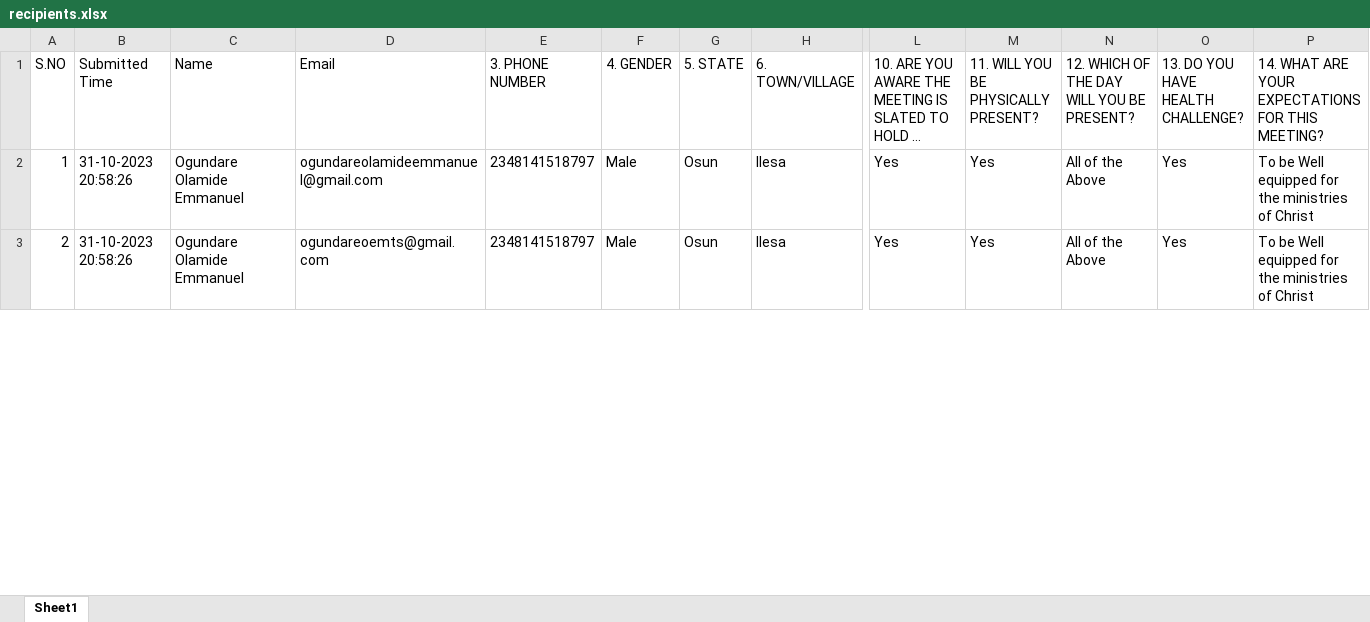
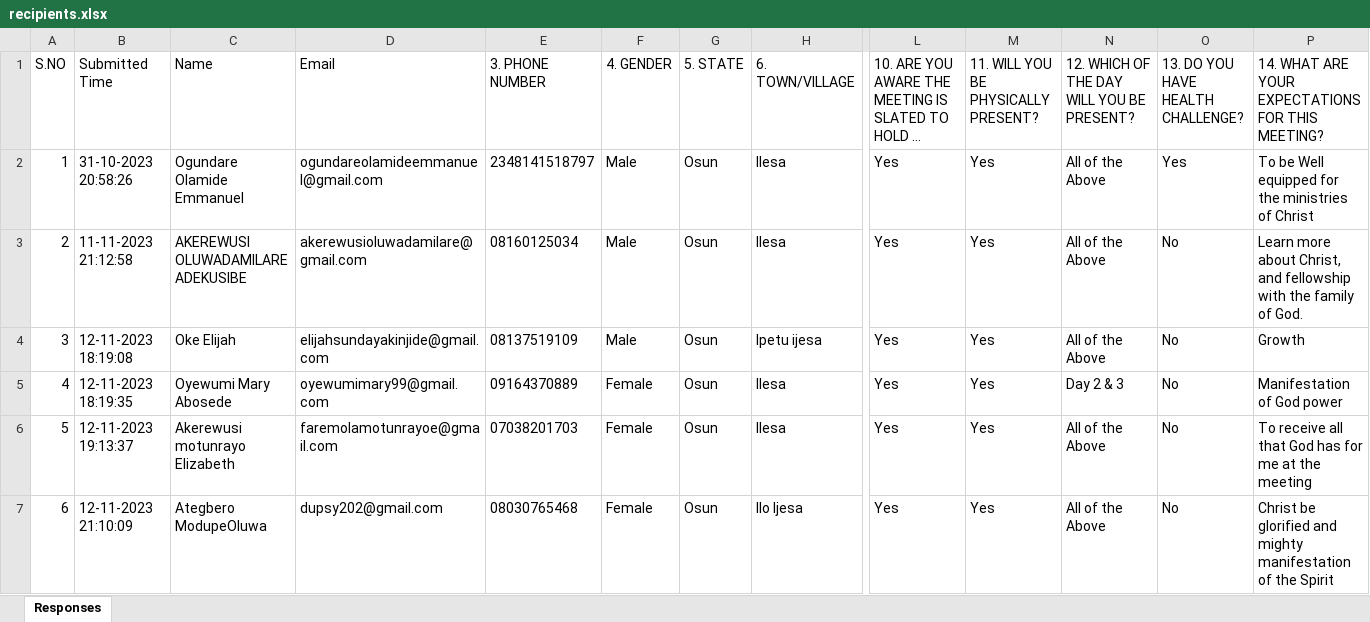
Before and after one commit to EmyCodes/Bulk_Email, an Excel workbook: models/recipients.xlsx, sheet Responses, drawn as a sheet; only a part is shown, gaps mark what is left out; long unchanged cells end in …; values as stored, in another font and other column widths than the file's, no borders; rows hold the shown columns only; the diff covers the shown part only; the diff names each change by its address in the sheet, - before the commit and + after, or states it on an @@ line.

```diff
--- a/models/recipients.xlsx (sheet Responses)
+++ b/models/recipients.xlsx (sheet Responses)
-sheet tab: Sheet1
+sheet tab: Responses
-B3: 31-10-2023 20:58:26
+B3: 11-11-2023 21:12:58
-C3: Ogundare Olamide Emmanuel
+C3: AKEREWUSI OLUWADAMILARE ADEKUSIBE
-D3: ogundareoemts@gmail.com
+D3: akerewusioluwadamilare@gmail.com
-E3: 2348141518797
+E3: 08160125034
-O3: Yes
+O3: No
-P3: To be Well equipped for the ministries of Christ
+P3: Learn more about Christ, and fellowship with the family of God.
+row 4: 3 | 12-11-2023 18:19:08 | Oke Elijah | elijahsundayakinjide@gmail.com | 08137519109 | Male | Osun | Ipetu ijesa | Yes | Yes | All of the Above | No | Growth
+row 5: 4 | 12-11-2023 18:19:35 | Oyewumi Mary Abosede | oyewumimary99@gmail.com | 09164370889 | Female | Osun | Ilesa | Yes | Yes | Day 2 & 3 | No | Manifestation of God power
+row 6: 5 | 12-11-2023 19:13:37 | Akerewusi motunrayo Elizabeth | faremolamotunrayoe@gmail.com | 07038201703 | Female | Osun | Ilesa | Yes | Yes | All of the Above | No | To receive all that God has for me at the meeting
+row 7: 6 | 12-11-2023 21:10:09 | Ategbero ModupeOluwa | dupsy202@gmail.com | 08030765468 | Female | Osun | Ilo Ijesa | Yes | Yes | All of the Above | No | Christ be glorified and mighty manifestation of the Spirit
```
Also changed, not shown: 27 added rows, 7 edited cells and cell formats elsewhere in this sheet, 2 other files.
